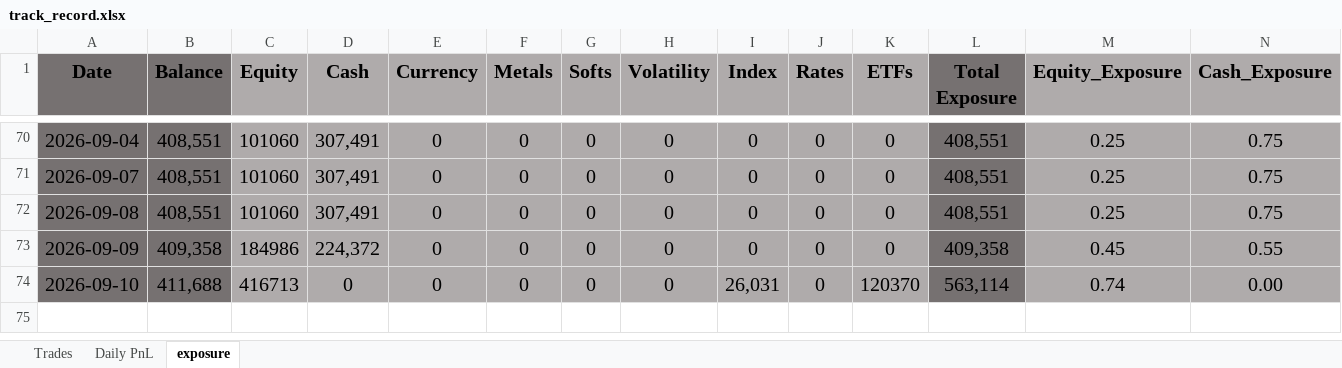
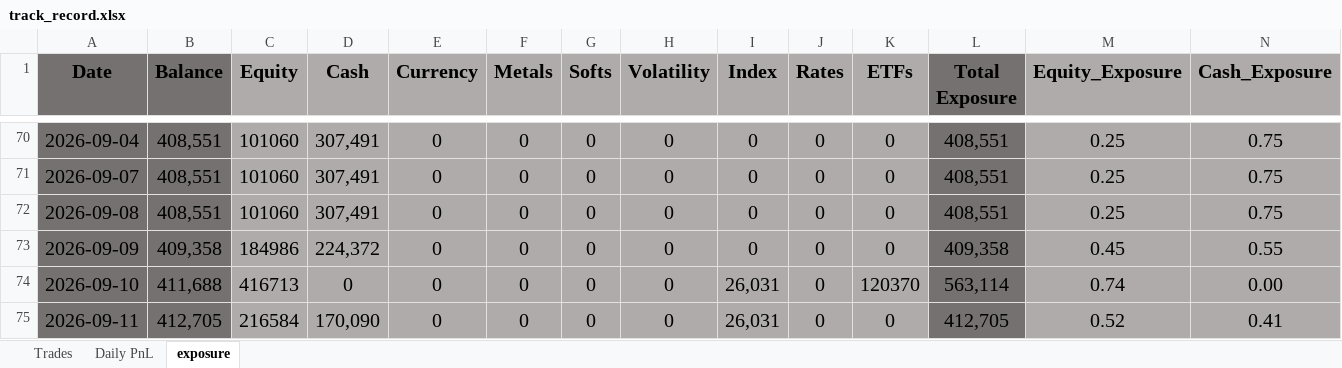
Before and after one commit to bkayabkaya/bookmonitor, an Excel workbook: track_record.xlsx, sheet exposure, drawn as a sheet; only a part is shown, gaps mark what is left out; values as stored, in another font and other column widths than the file's, no borders; conditional formats not drawn; rows hold the shown columns only; the diff names each change by its address in the sheet, - before the commit and + after, or states it on an @@ line.

```diff
--- a/track_record.xlsx (sheet exposure)
+++ b/track_record.xlsx (sheet exposure)
+row 75: 2026-09-11 | 412,705 | 216584 | 170,090 | 0 | 0 | 0 | 0 | 26,031 | 0 | 0 | 412,705 | 0.52 | 0.41
```
Also changed, not shown: sheet Trades, sheet Daily PnL.
